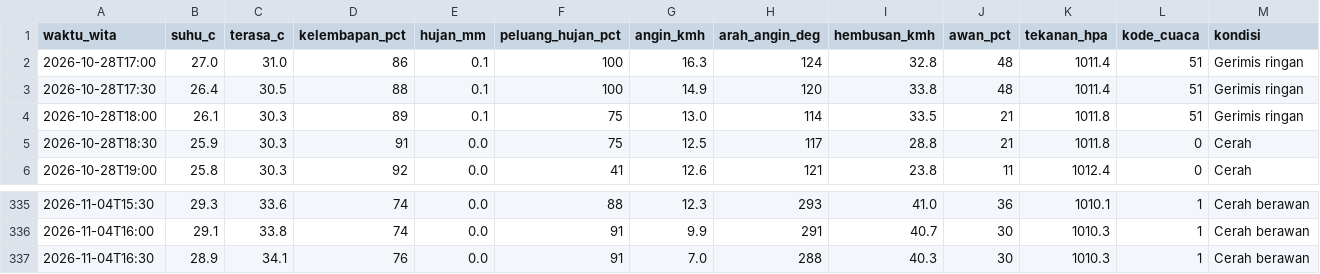
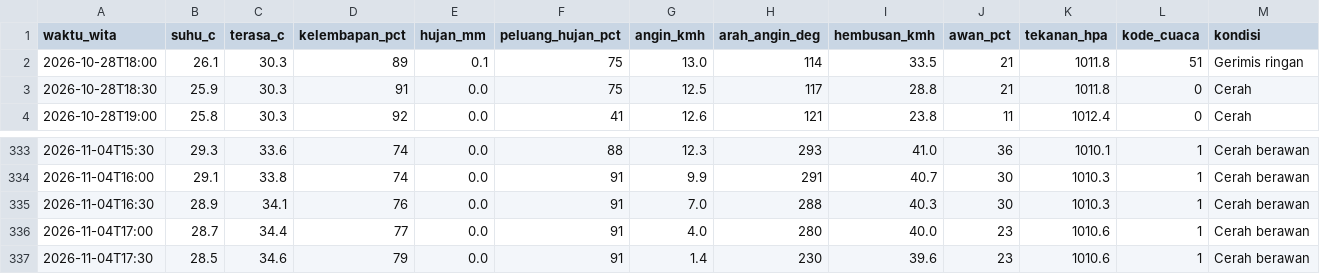
Before and after one commit to ariblackheart-cyber/cuaca-mataram, a CSV file: data/prakiraan-30menit.csv, drawn as a sheet; only a part is shown, gaps mark what is left out; removed rows and columns are numbered as before the commit, all else as after; the diff names each change by its address in the sheet, - before the commit and + after, or states it on an @@ line.

```diff
--- a/data/prakiraan-30menit.csv
+++ b/data/prakiraan-30menit.csv
-row 2: 2026-10-28T17:00 | 27.0 | 31.0 | 86 | 0.1 | 100 | 16.3 | 124 | 32.8 | 48 | 1011.4 | 51 | Gerimis ringan
-row 3: 2026-10-28T17:30 | 26.4 | 30.5 | 88 | 0.1 | 100 | 14.9 | 120 | 33.8 | 48 | 1011.4 | 51 | Gerimis ringan
+row 336: 2026-11-04T17:00 | 28.7 | 34.4 | 77 | 0.0 | 91 | 4.0 | 280 | 40.0 | 23 | 1010.6 | 1 | Cerah berawan
+row 337: 2026-11-04T17:30 | 28.5 | 34.6 | 79 | 0.0 | 91 | 1.4 | 230 | 39.6 | 23 | 1010.6 | 1 | Cerah berawan
```
Also changed, not shown: 2 other files.
